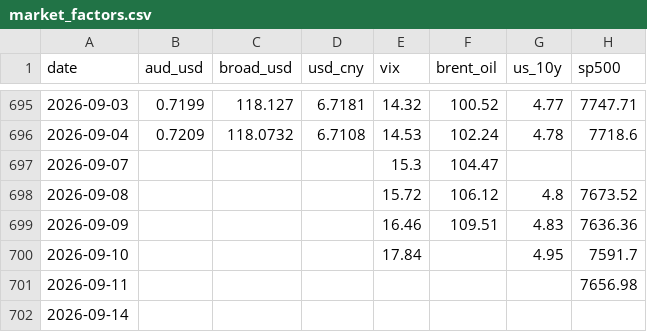
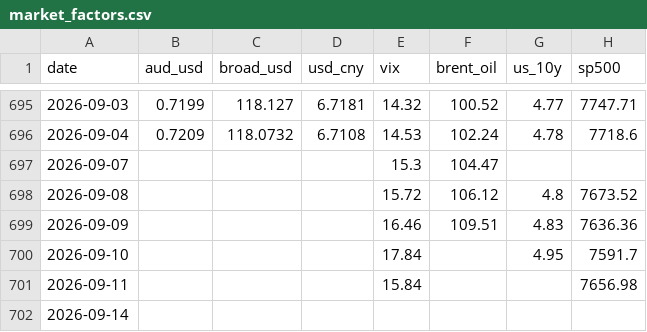
Before and after one commit to vukhanhlinhle2609/vnd-aud-transfer, a CSV file: data/market_factors.csv, drawn as a sheet; only a part is shown, gaps mark what is left out; the diff names each change by its address in the sheet, - before the commit and + after, or states it on an @@ line.

```diff
--- a/data/market_factors.csv
+++ b/data/market_factors.csv
-E701 (vix): (empty)
+E701 (vix): 15.84
```
Also changed, not shown: data/vcb_aud_rates.csv, 1 other file.
